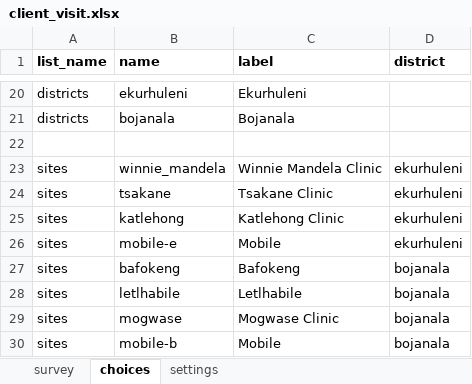
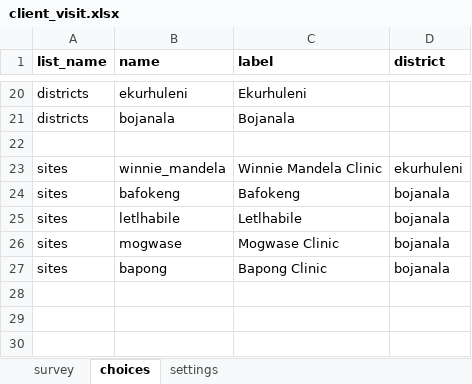
Before and after one commit to medic/cht-post-ops-app, an Excel workbook: itech-aurum/forms/app/client_visit.xlsx, sheet choices, drawn as a sheet; only a part is shown, gaps mark what is left out; values as stored, in another font and other column widths than the file's, no borders; removed rows and columns are numbered as before the commit, all else as after; the diff names each change by its address in the sheet, - before the commit and + after, or states it on an @@ line.

Commit message:
Change request to remove some sites #99

```diff
--- a/itech-aurum/forms/app/client_visit.xlsx (sheet choices)
+++ b/itech-aurum/forms/app/client_visit.xlsx (sheet choices)
-row 24: sites | tsakane | Tsakane Clinic | ekurhuleni
-row 25: sites | katlehong | Katlehong Clinic | ekurhuleni
-row 26: sites | mobile-e | Mobile | ekurhuleni
-B27 (name): mobile-b
+B27 (name): bapong
-C27 (label): Mobile
+C27 (label): Bapong Clinic
```
Also changed, not shown: sheet survey, 1 other file.
